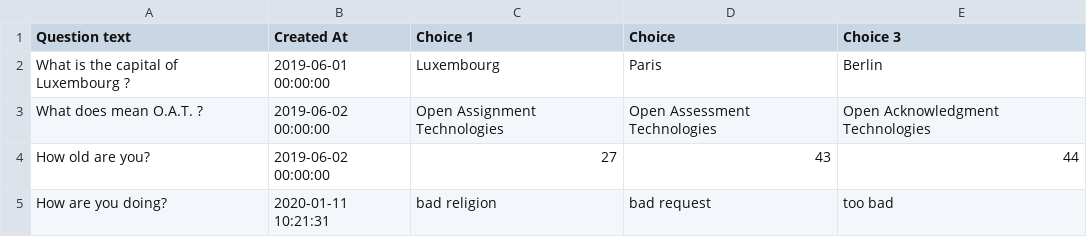
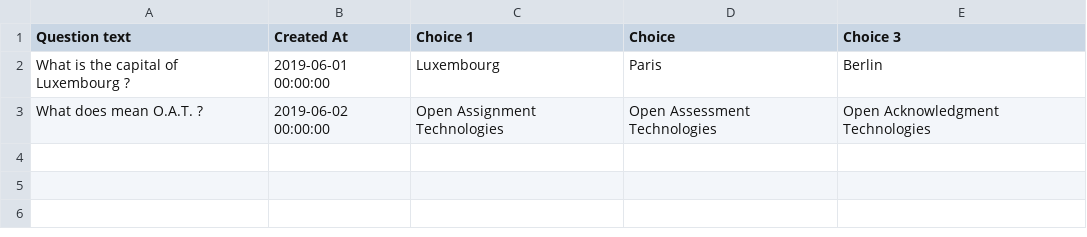
Before and after one commit to naikok/oattesting, a CSV file: src/FactoryDataManager/DataSource/questions.csv, drawn as a sheet; the diff names each change by its address in the sheet, - before the commit and + after, or states it on an @@ line.

```diff
--- a/src/FactoryDataManager/DataSource/questions.csv
+++ b/src/FactoryDataManager/DataSource/questions.csv
-row 4: How old are you? | 2019-06-02 00:00:00 | 27 | 43 | 44
-row 5: How are you doing? | 2020-01-11 10:21:31 | bad religion | bad request | too bad
```
Also changed, not shown: 10 other files.
